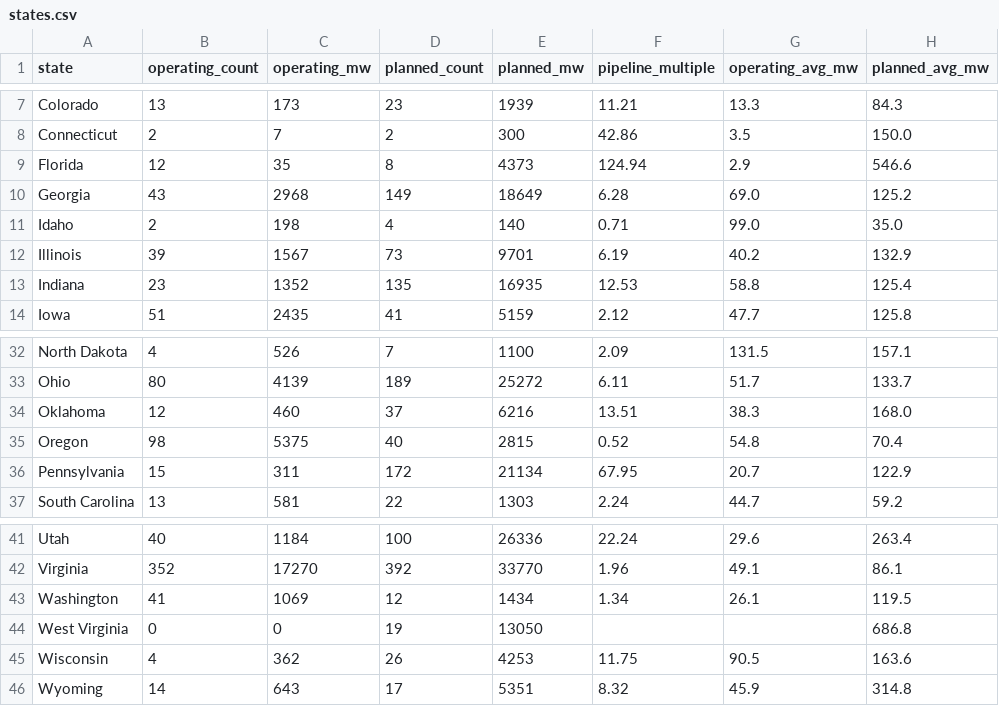
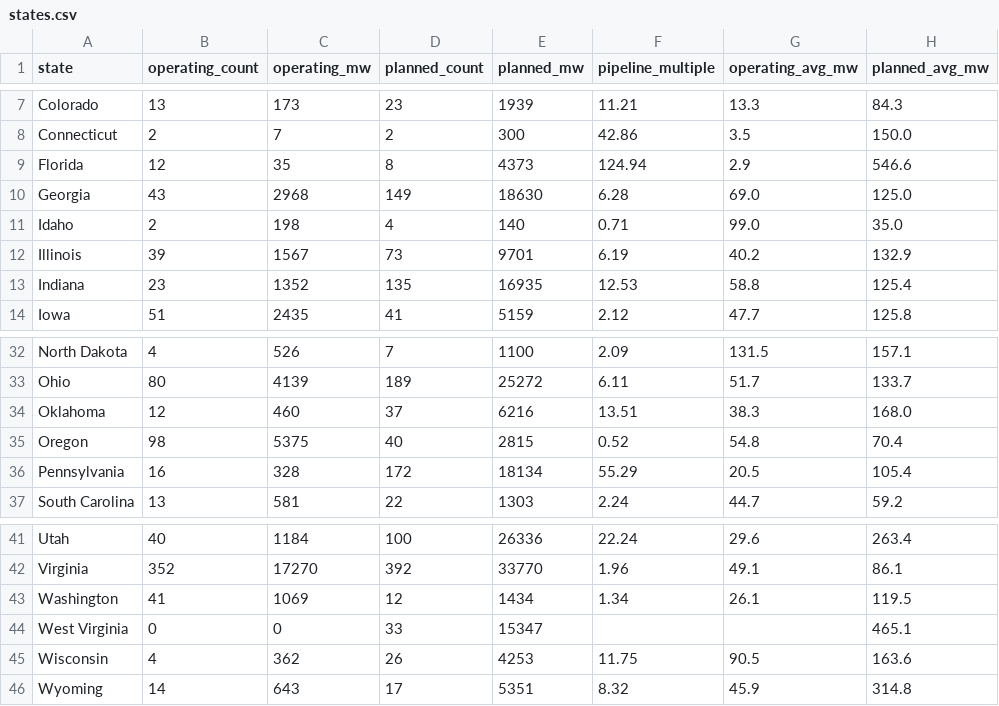
Before and after one commit to audreymdeck/datacenter-monitor, a CSV file: data/states.csv, drawn as a sheet; only a part is shown, gaps mark what is left out.

```diff
--- a/data/states.csv
+++ b/data/states.csv
@@ -9,3 +9,3 @@ Connecticut,2,7,2,300,42.86,3.5,150.0
 Florida,12,35,8,4373,124.94,2.9,546.6
-Georgia,43,2968,149,18649,6.28,69.0,125.2
+Georgia,43,2968,149,18630,6.28,69.0,125.0
 Idaho,2,198,4,140,0.71,99.0,35.0
@@ -35,3 +35,3 @@ Oklahoma,12,460,37,6216,13.51,38.3,168.0
 Oregon,98,5375,40,2815,0.52,54.8,70.4
-Pennsylvania,15,311,172,21134,67.95,20.7,122.9
+Pennsylvania,16,328,172,18134,55.29,20.5,105.4
 South Carolina,13,581,22,1303,2.24,44.7,59.2
@@ -43,3 +43,3 @@ Virginia,352,17270,392,33770,1.96,49.1,86.1
 Washington,41,1069,12,1434,1.34,26.1,119.5
-West Virginia,0,0,19,13050,,,686.8
+West Virginia,0,0,33,15347,,,465.1
 Wisconsin,4,362,26,4253,11.75,90.5,163.6
```
Also changed, not shown: 2 other files.
